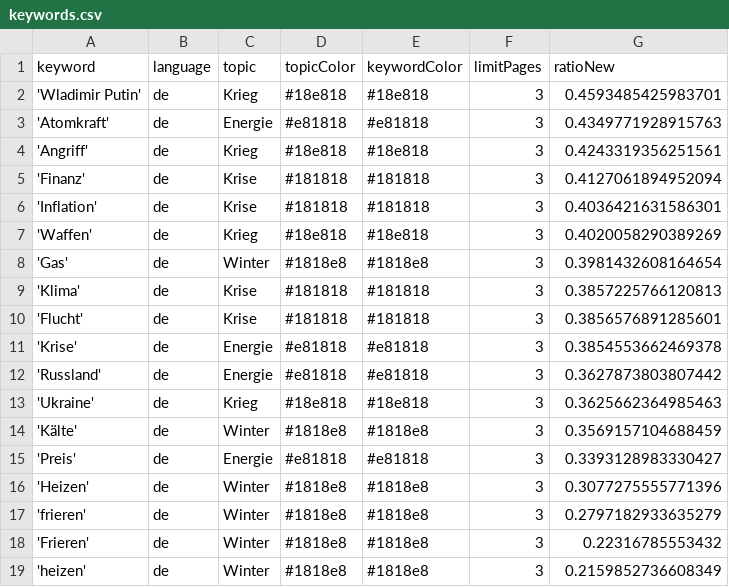
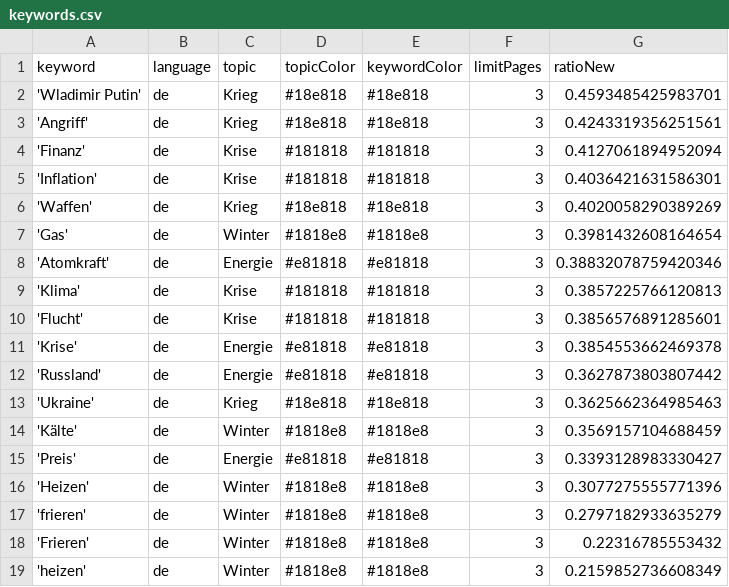
Before and after one commit to liese97-news/winterIsComing2, a CSV file: keywords.csv, drawn as a sheet.

```diff
--- a/keywords.csv
+++ b/keywords.csv
@@ -2,3 +2,2 @@ keyword,language,topic,topicColor,keywordColor,limitPages,ratioNew
 'Wladimir Putin',de,Krieg,#18e818,#18e818,3,0.4593485425983701
-'Atomkraft',de,Energie,#e81818,#e81818,3,0.4349771928915763
 'Angriff',de,Krieg,#18e818,#18e818,3,0.4243319356251561
@@ -8,2 +7,3 @@ keyword,language,topic,topicColor,keywordColor,limitPages,ratioNew
 'Gas',de,Winter,#1818e8,#1818e8,3,0.3981432608164654
+'Atomkraft',de,Energie,#e81818,#e81818,3,0.38832078759420346
 'Klima',de,Krise,#181818,#181818,3,0.3857225766120813
```
Also changed, not shown: csv/news_2023_01.csv, 1 other file.
